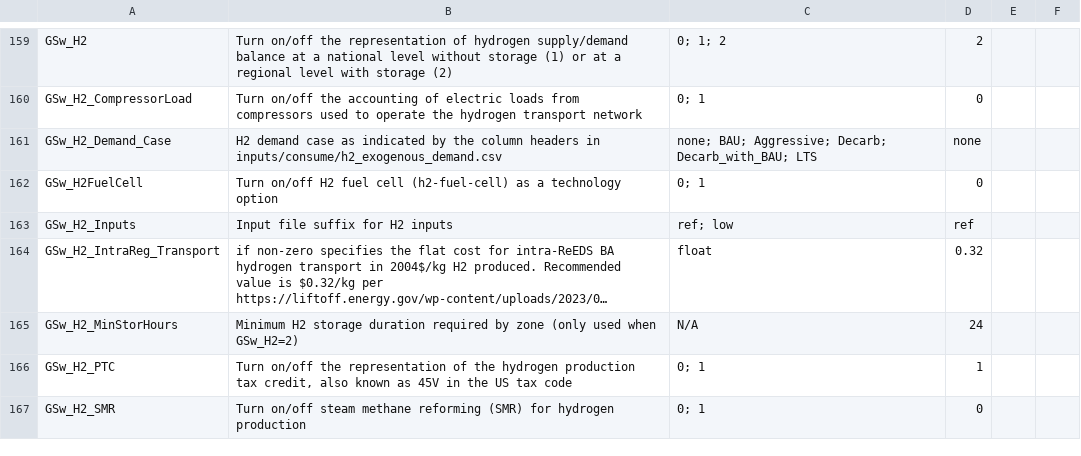
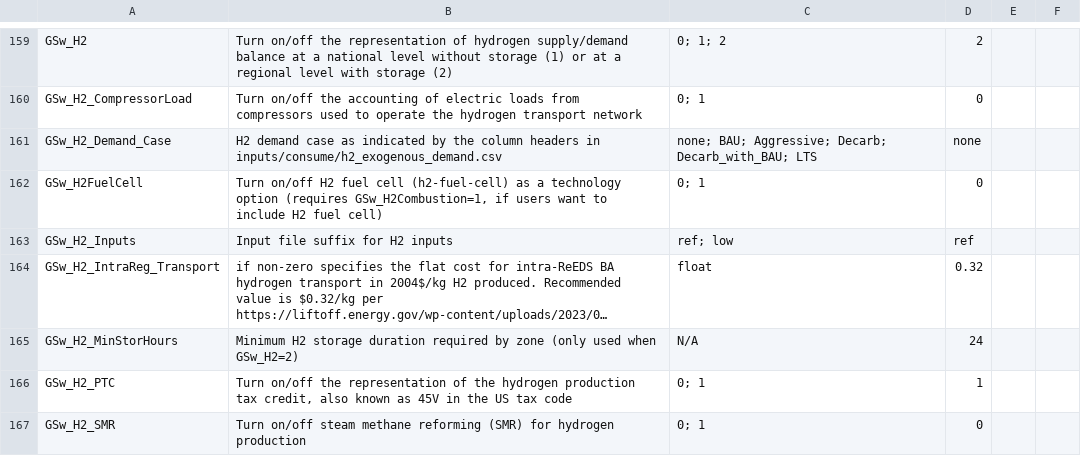
Before and after one commit to ReEDS-Model/ReEDS, a CSV file: cases.csv, drawn as a sheet; only a part is shown, gaps mark what is left out; long unchanged cells end in …; the diff names each change by its address in the sheet, - before the commit and + after, or states it on an @@ line.

```diff
--- a/cases.csv
+++ b/cases.csv
-B162: …technology option
+B162: …technology option (requires GSw_H2Combustion=1, if users want to include H2 fuel cell)
```
Also changed, not shown: 2 other files.
